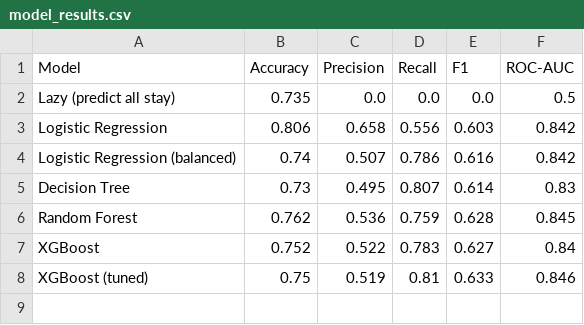
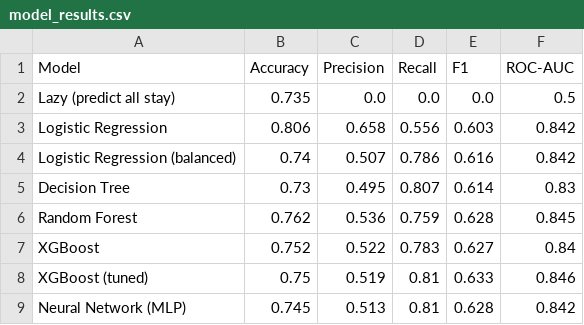
Before and after one commit to gangineniyaswanth96/Customer-Churn-Prediction-Retention-Platform-, a CSV file: data/model_results.csv, drawn as a sheet.

Commit message:
neural_network

```diff
--- a/data/model_results.csv
+++ b/data/model_results.csv
@@ -8 +8,2 @@ XGBoost,0.752,0.522,0.783,0.627,0.84
 XGBoost (tuned),0.75,0.519,0.81,0.633,0.846
+Neural Network (MLP),0.745,0.513,0.81,0.628,0.842
```
Also changed, not shown: 4 other files.
